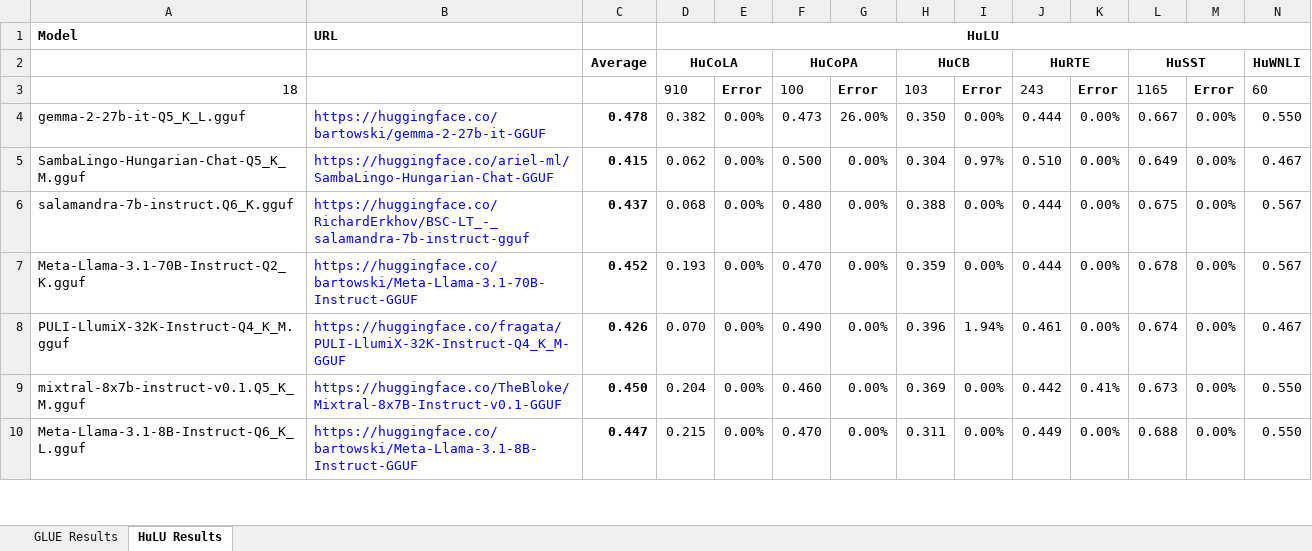
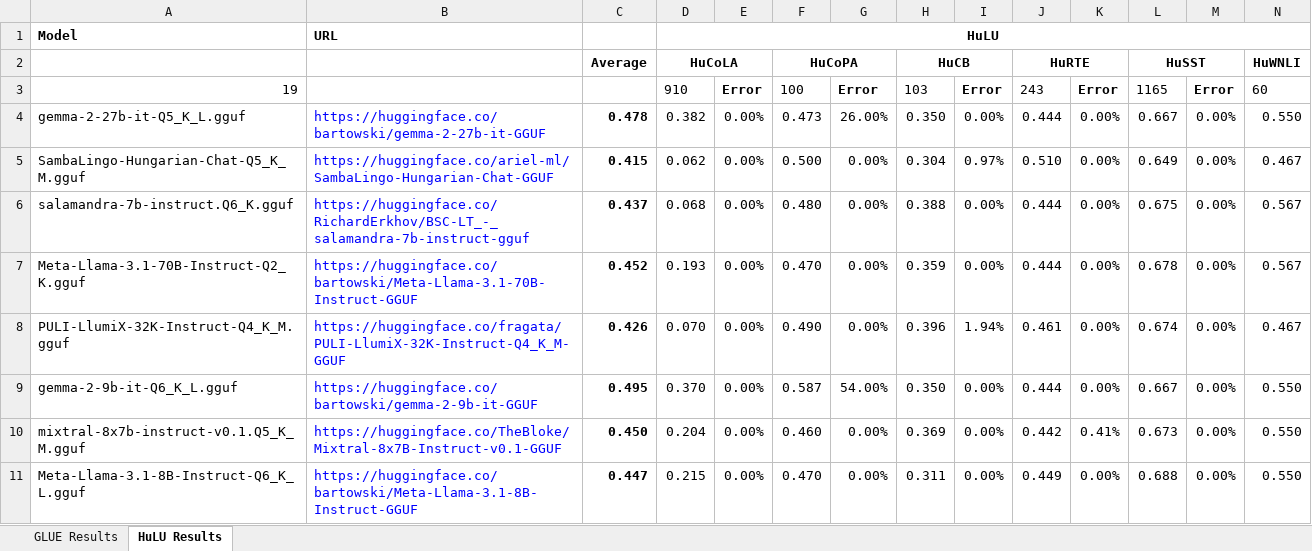
Before and after one commit to cyborgyn/ai_notebooks, an Excel workbook: LLM_Eval.xlsx, sheet HuLU Results, drawn as a sheet; only a part is shown; values as stored, in another font and other column widths than the file's, no borders; charts and pictures and conditional formats not drawn; rows hold the shown columns only; the diff names each change by its address in the sheet, - before the commit and + after, or states it on an @@ line.

Commit message:
Add gemma2 9b results

```diff
--- a/LLM_Eval.xlsx (sheet HuLU Results)
+++ b/LLM_Eval.xlsx (sheet HuLU Results)
-A3: 18
+A3: 19
+row 9: gemma-2-9b-it-Q6_K_L.gguf | https://huggingface.co/bartowski/gemma-2-9b-it-GGUF | 0.495 | 0.370 | 0.00% | 0.587 | 54.00% | 0.350 | 0.00% | 0.444 | 0.00% | 0.667 | 0.00% | 0.550
```
Also changed, not shown: sheet GLUE Results, formulas that keep their value, 4 other files.
